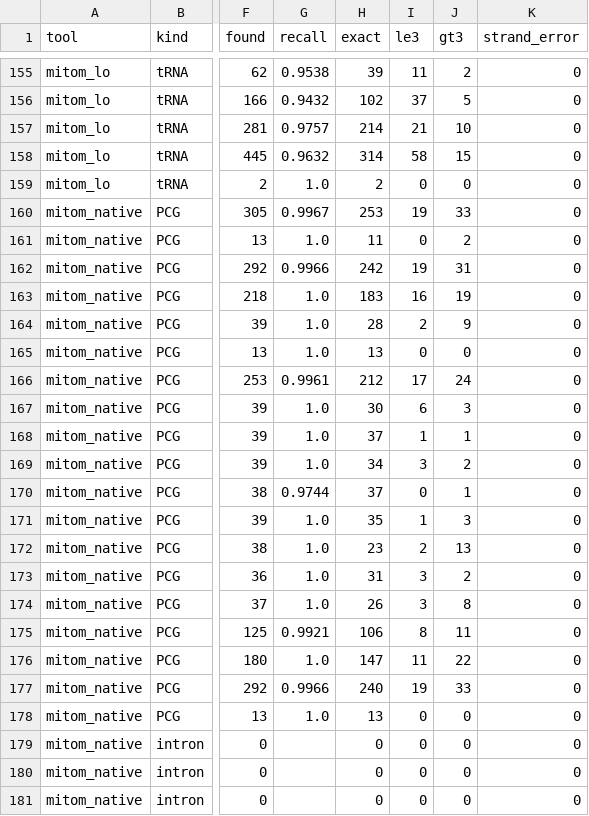
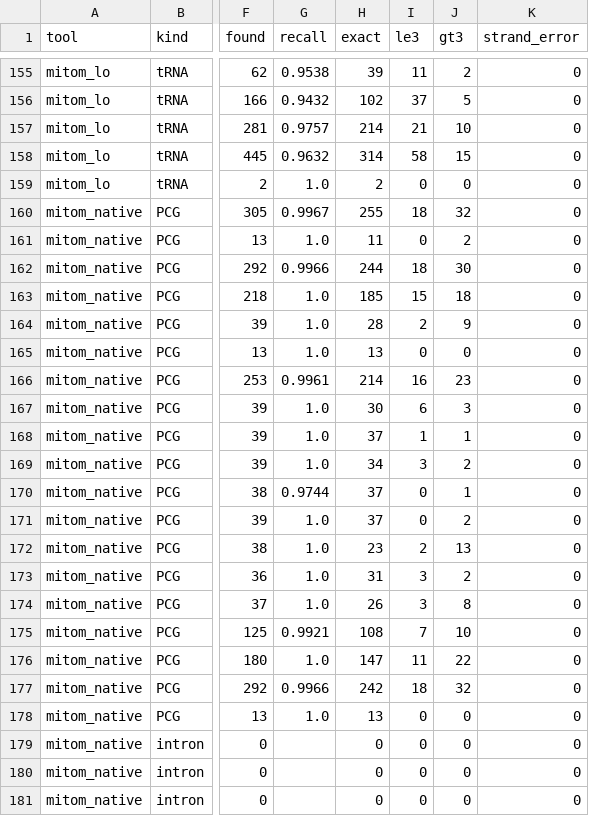
Before and after one commit to deyuanyang92-dev/Mitom, a TSV file: benchmark/results/six_tools_2026-10-22/24_summary.tsv, drawn as a sheet; only a part is shown, gaps mark what is left out; the diff covers the shown part only; the diff names each change by its address in the sheet, - before the commit and + after, or states it on an @@ line.

```diff
--- a/benchmark/results/six_tools_2026-10-22/24_summary.tsv
+++ b/benchmark/results/six_tools_2026-10-22/24_summary.tsv
-H160 (exact): 253
+H160 (exact): 255
-I160 (le3): 19
+I160 (le3): 18
-J160 (gt3): 33
+J160 (gt3): 32
-H162 (exact): 242
+H162 (exact): 244
-I162 (le3): 19
+I162 (le3): 18
-J162 (gt3): 31
+J162 (gt3): 30
-H163 (exact): 183
+H163 (exact): 185
-I163 (le3): 16
+I163 (le3): 15
-J163 (gt3): 19
+J163 (gt3): 18
-H166 (exact): 212
+H166 (exact): 214
-I166 (le3): 17
+I166 (le3): 16
-J166 (gt3): 24
+J166 (gt3): 23
-H171 (exact): 35
+H171 (exact): 37
-I171 (le3): 1
+I171 (le3): 0
-J171 (gt3): 3
+J171 (gt3): 2
-H175 (exact): 106
+H175 (exact): 108
-I175 (le3): 8
+I175 (le3): 7
-J175 (gt3): 11
+J175 (gt3): 10
-H177 (exact): 240
+H177 (exact): 242
-I177 (le3): 19
+I177 (le3): 18
-J177 (gt3): 33
+J177 (gt3): 32
```
Also changed, not shown: 35 edited cells elsewhere in this file, benchmark/results/six_tools_2026-10-22/24_timing.tsv, 9 other files.
